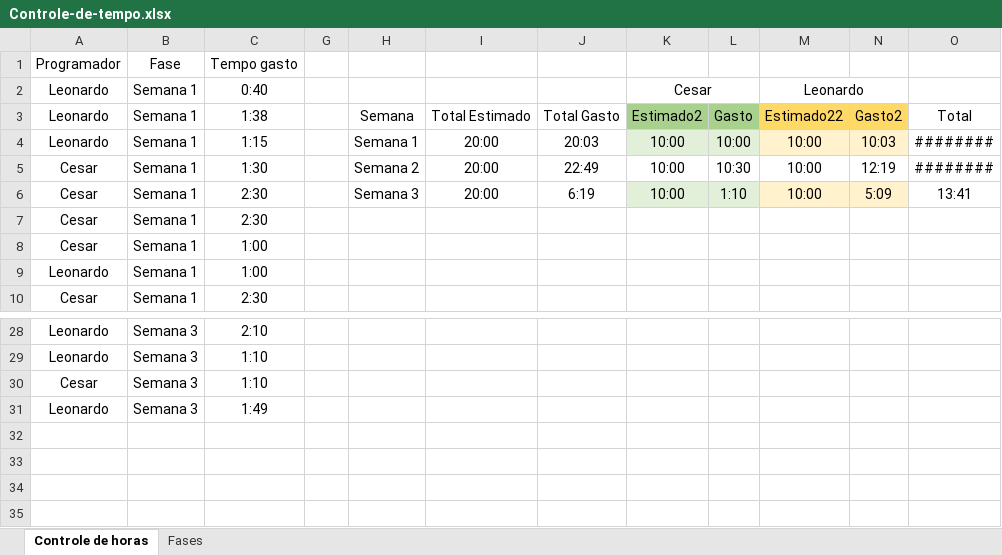
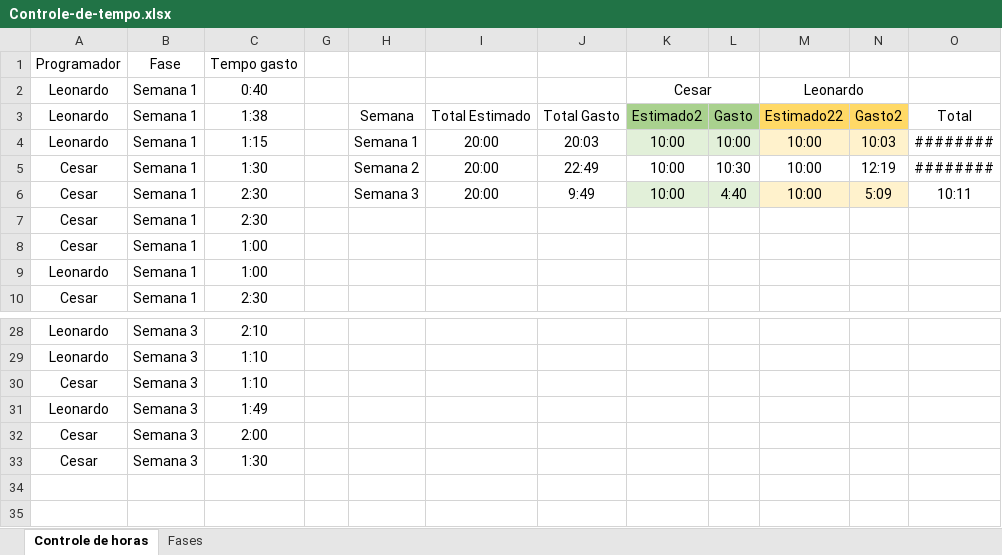
Before and after one commit to leonardocna/Automatizacao, an Excel workbook: Controle-de-tempo.xlsx, sheet Controle de horas, drawn as a sheet; only a part is shown, gaps mark what is left out; values as stored, in another font and other column widths than the file's, no borders; conditional formats and table styles not drawn; the diff names each change by its address in the sheet, - before the commit and + after, or states it on an @@ line.

Commit message:
Lançando as horas do Catulo

```diff
--- a/Controle-de-tempo.xlsx (sheet Controle de horas)
+++ b/Controle-de-tempo.xlsx (sheet Controle de horas)
-J6: 6:19
+J6: 9:49
-L6: 1:10
+L6: 4:40
-O6: 13:41
+O6: 10:11
-row 32: (empty)
+row 32: Cesar | Semana 3 | 2:00
-row 33: (empty)
+row 33: Cesar | Semana 3 | 1:30
```
Also changed, not shown: hidden cells.
